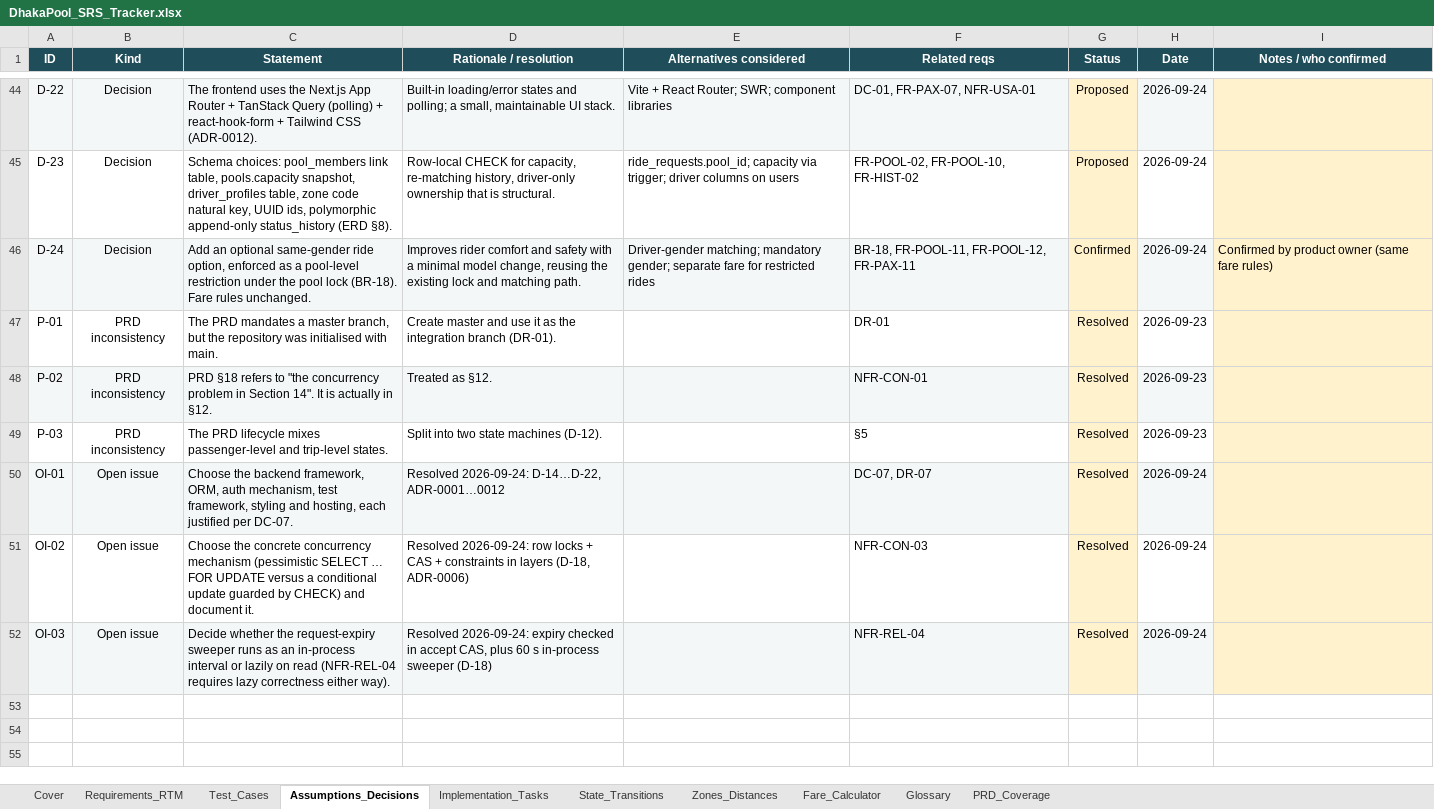
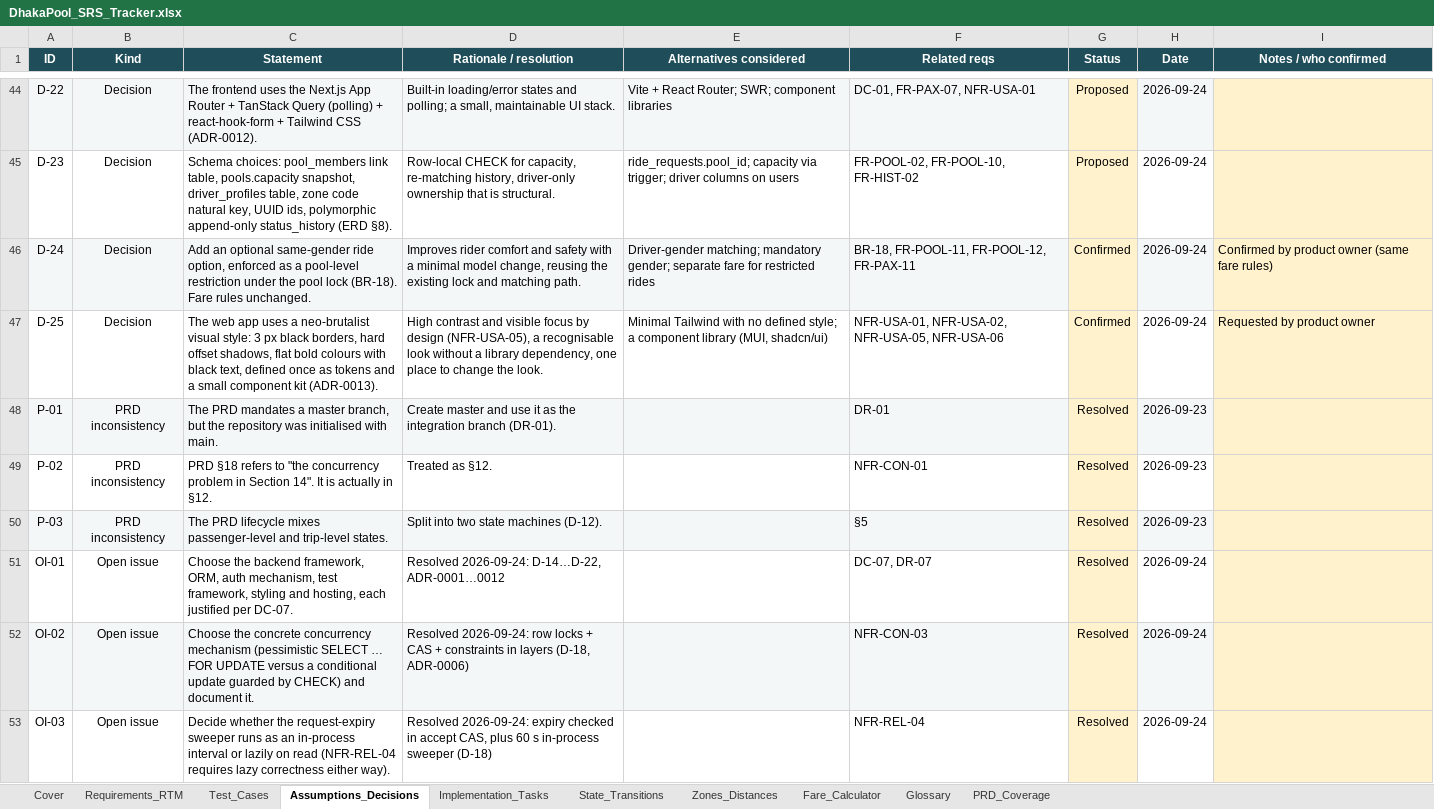
Before and after one commit to MahadiAhmed0/DhakaPool---Ride-Pooling-Shared-Fare-Platform, an Excel workbook: docs/DhakaPool_SRS_Tracker.xlsx, sheet Assumptions_Decisions, drawn as a sheet; only a part is shown, gaps mark what is left out; values as stored, in another font and other column widths than the file's, no borders; conditional formats not drawn; addresses are those after the commit; the diff names each change by its address in the sheet, - before the commit and + after, or states it on an @@ line.

Commit message:
docs(adr): add neo-brutalist UI style decision
ADR-0013 records the web app's visual style: 3 px black borders, hard 4px 4px 0 #000 shadows, flat accents with black text (yellow actions, pink fees, cyan info, lime success, red errors) on #FFFDF5, Archivo Black headings and Space Grotesk body text, and status badges that always carry a text label. The tokens live in one CSS file and pages use only the components/ui kit, so the look changes in one place. It compares minimal Tailwind and a component library, and states the accessibility rules that keep contrast and focus visible (NFR-USA-05).

SRS v0.4 adds decision D-25 (no requirement changed); ARCHITECTURE v0.10 §10 describes the style and now implements SRS v0.4; the ADR index lists ADR-0013; the tracker has the D-25 row and the new SRS version.

```diff
--- a/docs/DhakaPool_SRS_Tracker.xlsx (sheet Assumptions_Decisions)
+++ b/docs/DhakaPool_SRS_Tracker.xlsx (sheet Assumptions_Decisions)
+row 47: D-25 | Decision | The web app uses a neo-brutalist visual style: 3 px black borders, hard offset shadows, flat bold colours with black text, defined once as tokens and a small component kit (ADR-0013). | High contrast and visible focus by design (NFR-USA-05), a recognisable look without a library dependency, one place to change the look. | Minimal Tailwind with no defined style; a component library (MUI, shadcn/ui) | NFR-USA-01, NFR-USA-02, NFR-USA-05, NFR-USA-06 | Confirmed | 2026-09-24 | Requested by product owner
-A48:F48 fill: none
+A48:F48 fill: #F3F7F8
-H48 fill: none
+H48 fill: #F3F7F8
-A49:F49 fill: #F3F7F8
+A49:F49 fill: none
-H49 fill: #F3F7F8
+H49 fill: none
-A50:F50 fill: none
+A50:F50 fill: #F3F7F8
-H50 fill: none
+H50 fill: #F3F7F8
-A51:F51 fill: #F3F7F8
+A51:F51 fill: none
-H51 fill: #F3F7F8
+H51 fill: none
-A52:F52 fill: none
+A52:F52 fill: #F3F7F8
-H52 fill: none
+H52 fill: #F3F7F8
-A53:F53 fill: #F3F7F8
+A53:F53 fill: none
-H53 fill: #F3F7F8
+H53 fill: none
```
Also changed, not shown: sheet Cover, 4 other files.
